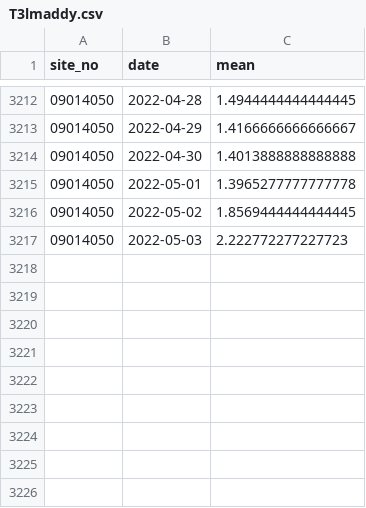
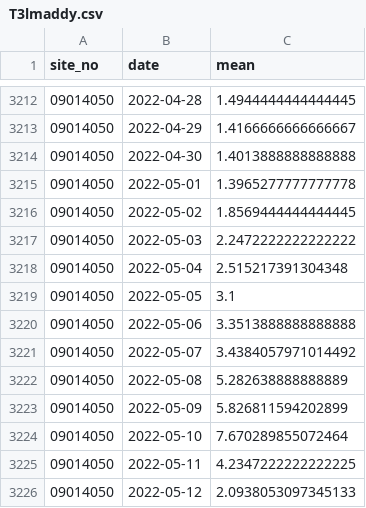
Before and after one commit to Maddylane/watershed_wildfires, a CSV file: data/T3lmaddy.csv, drawn as a sheet; only a part is shown, gaps mark what is left out.

```diff
--- a/data/T3lmaddy.csv
+++ b/data/T3lmaddy.csv
@@ -3216,2 +3216,11 @@ site_no,date,mean
 09014050,2022-05-02,1.8569444444444445
-09014050,2022-05-03,2.222772277227723
+09014050,2022-05-03,2.2472222222222222
+09014050,2022-05-04,2.515217391304348
+09014050,2022-05-05,3.1
+09014050,2022-05-06,3.3513888888888888
+09014050,2022-05-07,3.4384057971014492
+09014050,2022-05-08,5.282638888888889
+09014050,2022-05-09,5.826811594202899
+09014050,2022-05-10,7.670289855072464
+09014050,2022-05-11,4.2347222222222225
+09014050,2022-05-12,2.0938053097345133
```
Also changed, not shown: data/T1maddy.csv, 29 other files.
